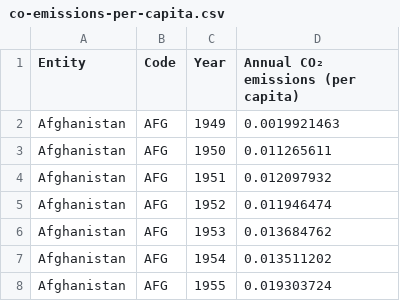
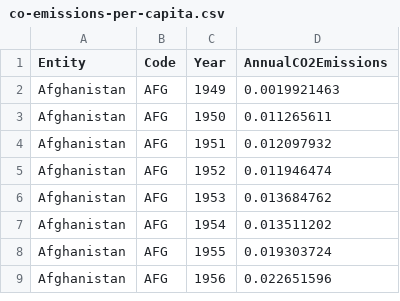
Before and after one commit to Rajvir3104/Binary-Brains-, a CSV file: co-emissions-per-capita.csv, drawn as a sheet; only a part is shown; the shorter side is filled out with more unchanged rows.

```diff
--- a/co-emissions-per-capita.csv
+++ b/co-emissions-per-capita.csv
@@ -1,2 +1,2 @@
-Entity,Code,Year,Annual CO₂ emissions (per capita)
+Entity,Code,Year,AnnualCO2Emissions
 Afghanistan,AFG,1949,0.0019921463
```
Also changed, not shown: 1 other file.
